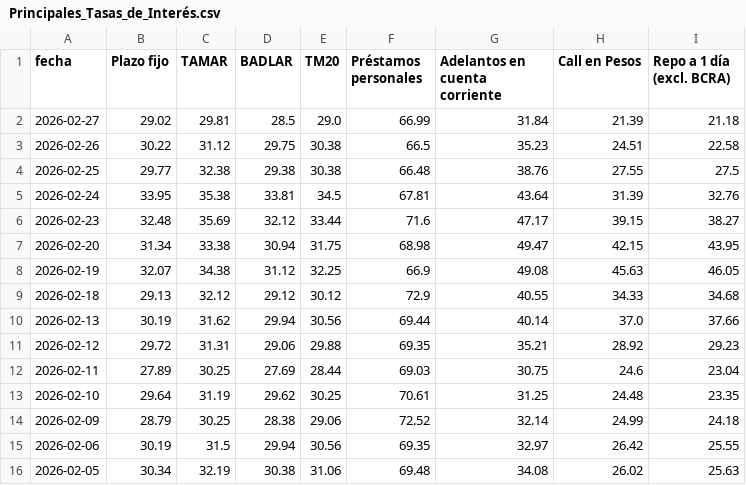
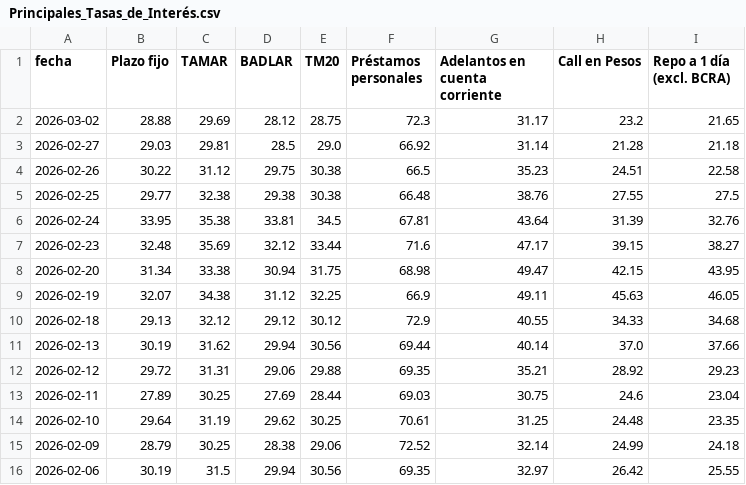
Before and after one commit to jesusrobles824/Automatizacion-de-Datos-y-Proyectos-BI, a CSV file: Automatización de Datos/Principales_Tasas_de_Interés.csv, drawn as a sheet; only a part is shown; the shorter side is filled out with more unchanged rows.

```diff
--- a/Automatización de Datos/Principales_Tasas_de_Interés.csv
+++ b/Automatización de Datos/Principales_Tasas_de_Interés.csv
@@ -1,3 +1,4 @@
 fecha,Plazo fijo,TAMAR,BADLAR,TM20,Préstamos personales,Adelantos en cuenta corriente,Call en Pesos,Repo a 1 día (excl. BCRA)
-2026-02-27,29.02,29.81,28.5,29.0,66.99,31.84,21.39,21.18
+2026-03-02,28.88,29.69,28.12,28.75,72.3,31.17,23.2,21.65
+2026-02-27,29.03,29.81,28.5,29.0,66.92,31.14,21.28,21.18
 2026-02-26,30.22,31.12,29.75,30.38,66.5,35.23,24.51,22.58
@@ -7,3 +8,3 @@ fecha,Plazo fijo,TAMAR,BADLAR,TM20,Préstamos personales,Adelantos en cuenta cor
 2026-02-20,31.34,33.38,30.94,31.75,68.98,49.47,42.15,43.95
-2026-02-19,32.07,34.38,31.12,32.25,66.9,49.08,45.63,46.05
+2026-02-19,32.07,34.38,31.12,32.25,66.9,49.11,45.63,46.05
 2026-02-18,29.13,32.12,29.12,30.12,72.9,40.55,34.33,34.68
```
Also changed, not shown: Automatización de Datos/ADRs_Precios.csv, Automatización de Datos/ADRs_variacion_porcentual_diaria.csv, 8 other files.
